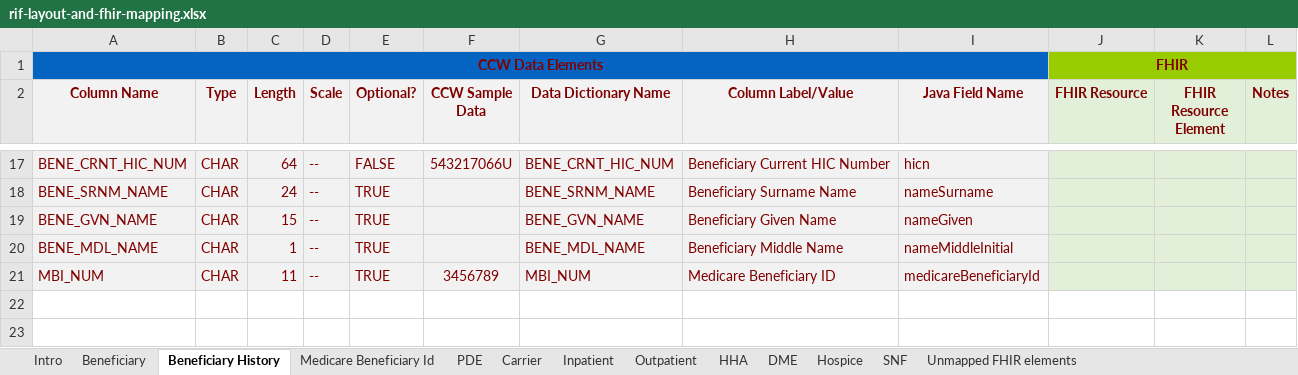
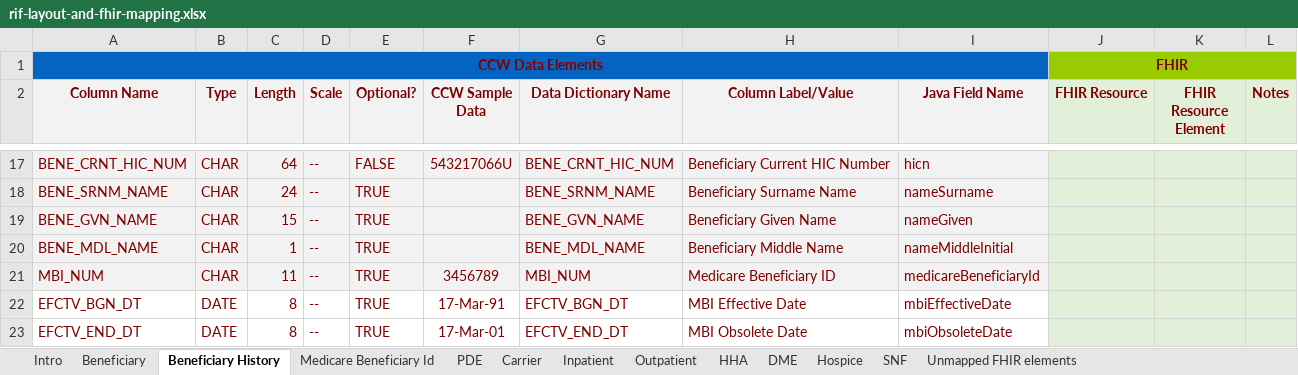
Before and after one commit to CMSgov/beneficiary-fhir-data, an Excel workbook: apps/bfd-model/bfd-model-rif/src/main/java/gov/cms/bfd/model/rif/rif-layout-and-fhir-mapping.xlsx, sheet Beneficiary History, drawn as a sheet; only a part is shown, gaps mark what is left out; values as stored, in another font and other column widths than the file's, no borders; the diff names each change by its address in the sheet, - before the commit and + after, or states it on an @@ line.

Commit message:
Added fake data to the resources for beneficiary and beneficiary history files

```diff
--- a/apps/bfd-model/bfd-model-rif/src/main/java/gov/cms/bfd/model/rif/rif-layout-and-fhir-mapping.xlsx (sheet Beneficiary History)
+++ b/apps/bfd-model/bfd-model-rif/src/main/java/gov/cms/bfd/model/rif/rif-layout-and-fhir-mapping.xlsx (sheet Beneficiary History)
+row 22: EFCTV_BGN_DT | DATE | 8 | -- | TRUE | 17-Mar-91 | EFCTV_BGN_DT | MBI Effective Date | mbiEffectiveDate
+row 23: EFCTV_END_DT | DATE | 8 | -- | TRUE | 17-Mar-01 | EFCTV_END_DT | MBI Obsolete Date | mbiObsoleteDate
```
Also changed, not shown: 11 other files.
